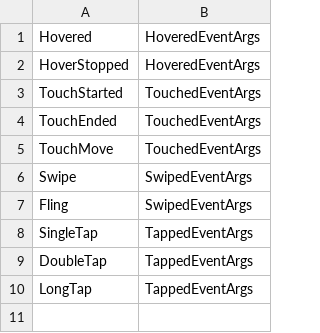
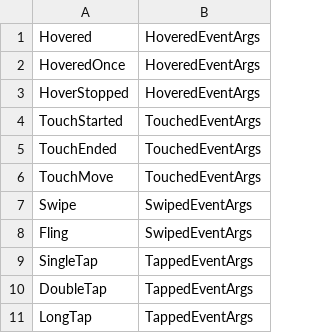
Before and after one commit to dirkdokter/Mapsui, a CSV file: Mapsui/UI/UiEvents.csv, drawn as a sheet.

Commit message:
UiEvents.csv

```diff
--- a/Mapsui/UI/UiEvents.csv
+++ b/Mapsui/UI/UiEvents.csv
@@ -1,2 +1,3 @@
 Hovered;HoveredEventArgs
+HoveredOnce;HoveredEventArgs
 HoverStopped;HoveredEventArgs
```
